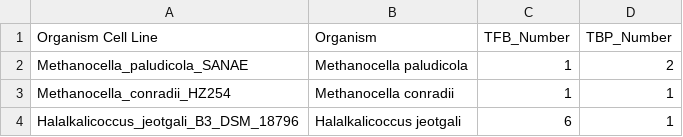
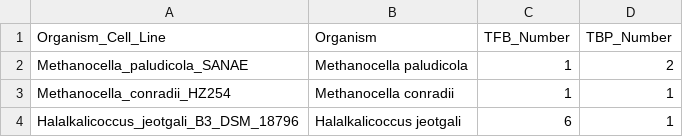
Before and after one commit to adahwelsh/Halophilic-Transcription-Initiation-Factor-Project, a CSV file: TRIAL TFB database.csv, drawn as a sheet; only a part is shown.

Commit message:
Fix header format in TRIAL TFB database.csv
Updated the header format and preserved organism data.

```diff
--- a/TRIAL TFB database.csv
+++ b/TRIAL TFB database.csv
@@ -1,2 +1,2 @@
-Organism Cell Line,Organism,TFB_Number,TBP_Number
+Organism_Cell_Line,Organism,TFB_Number,TBP_Number
 Methanocella_paludicola_SANAE,Methanocella paludicola,1,2
```
